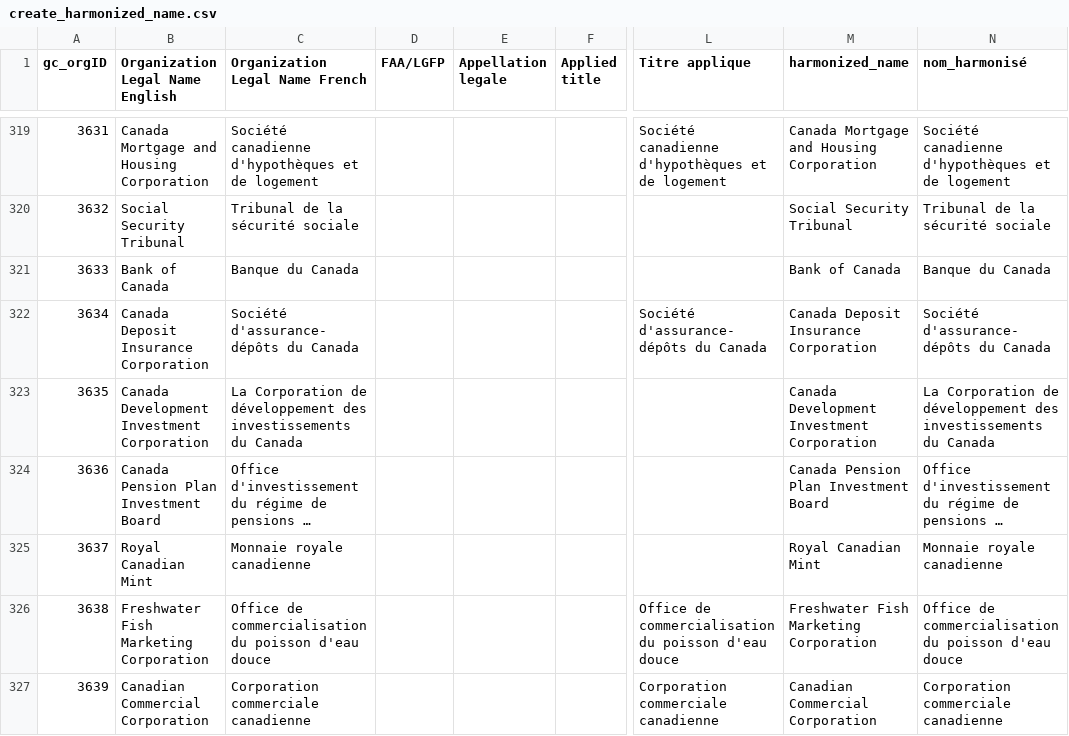
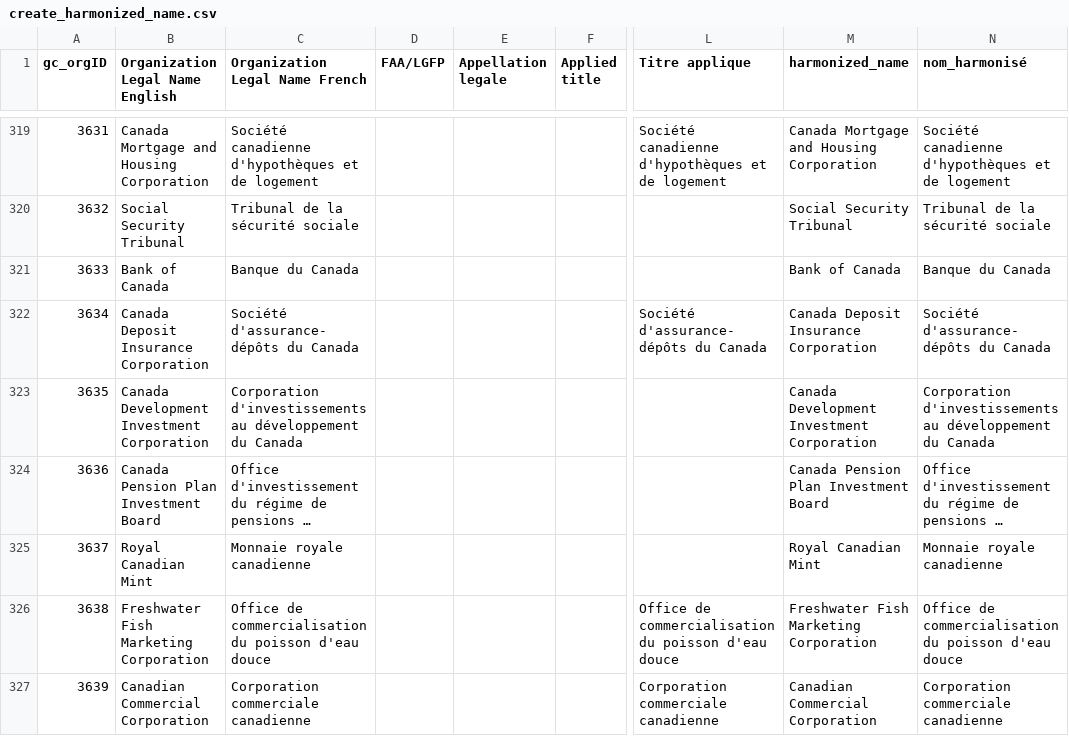
Before and after one commit to Jmikelittle/GCOrgName, a CSV file: create_harmonized_name.csv, drawn as a sheet; only a part is shown, gaps mark what is left out; long unchanged cells end in …; the diff names each change by its address in the sheet, - before the commit and + after, or states it on an @@ line.

```diff
--- a/create_harmonized_name.csv
+++ b/create_harmonized_name.csv
-C323 (Organization Legal Name French): La Corporation de développement des investissements du Canada
+C323 (Organization Legal Name French): Corporation d'investissements au développement du Canada
-N323 (nom_harmonisé): La Corporation de développement des investissements du Canada
+N323 (nom_harmonisé): Corporation d'investissements au développement du Canada
```
Also changed, not shown: Resources/Manual org ID link.csv, gc_concordance.csv, 5 other files.
